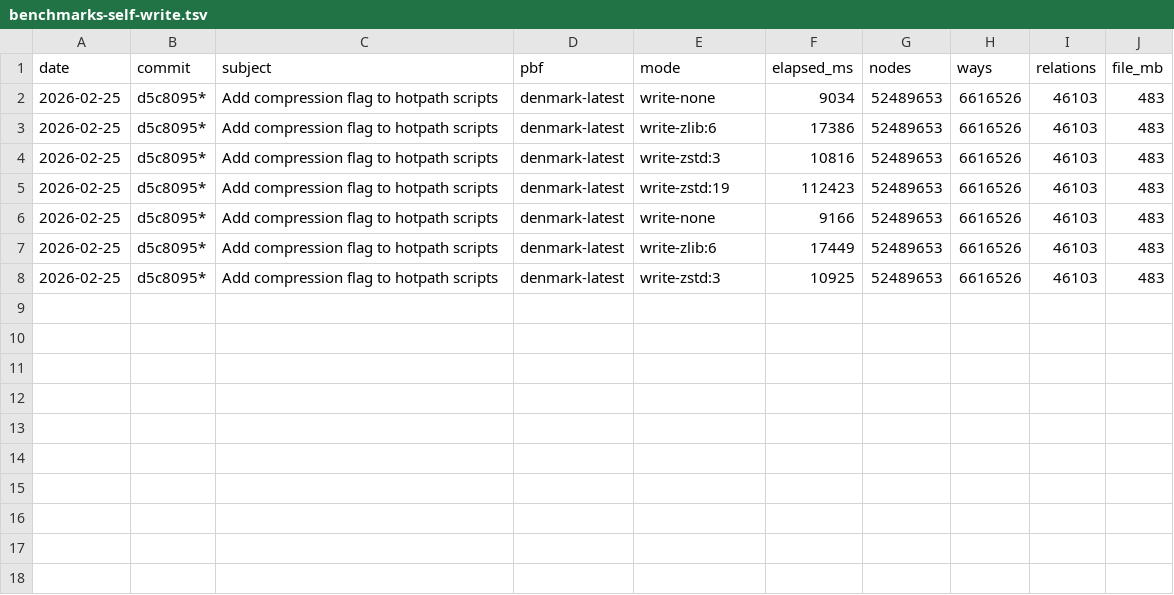
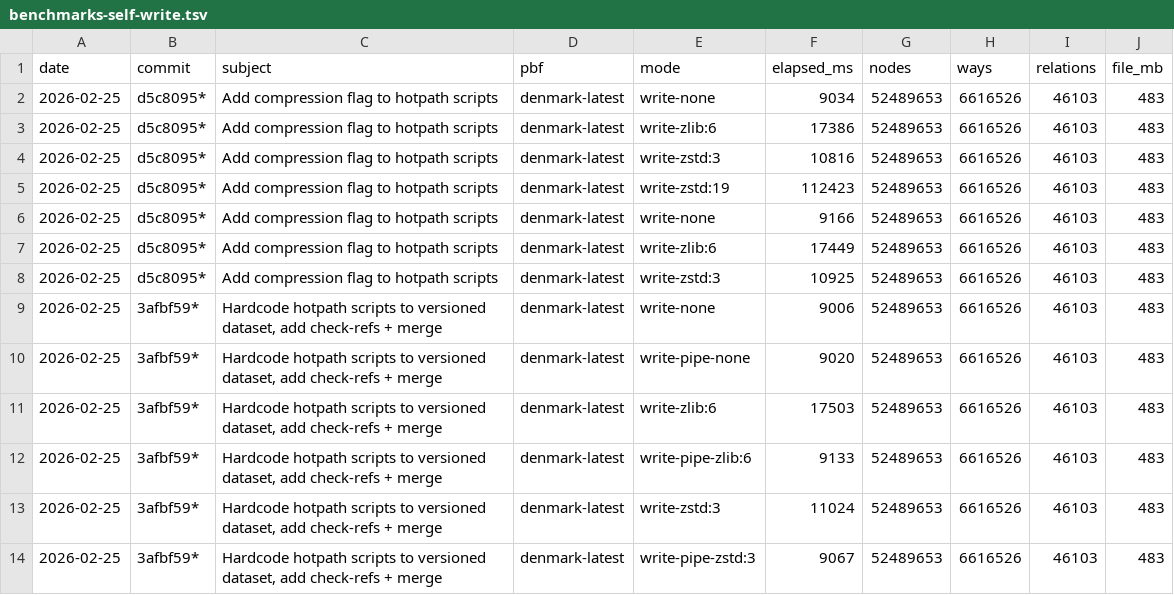
Before and after one commit to folknor/pbfhogg, a TSV file: benchmarks-self-write.tsv, drawn as a sheet.

Commit message:
Add pipelined writer benchmark, update write throughput numbers
bench_write now tests both sync and pipelined writer for each compression
mode. Pipelined writer parallelizes compression via rayon — all modes
converge to ~9s (the decode + BlockBuilder floor). zlib:6 goes from
17.5s sync to 9.1s pipelined (1.9x). With Compression::None (nidhogg
production config on erofs), sync = pipelined since there's nothing to
parallelize.

Also adds investigation items to TODO.md: pipelined+none benchmark
(done), re-generate test PBF with indexdata, take buffer reuse.

Coded by an LLM.

```diff
--- a/benchmarks-self-write.tsv
+++ b/benchmarks-self-write.tsv
@@ -8 +8,7 @@ date	commit	subject	pbf	mode	elapsed_ms	nodes	ways	relations	file_mb
 2026-02-25	d5c8095*	Add compression flag to hotpath scripts	denmark-latest	write-zstd:3	10925	52489653	6616526	46103	483
+2026-02-25	3afbf59*	Hardcode hotpath scripts to versioned dataset, add check-refs + merge	denmark-latest	write-none	9006	52489653	6616526	46103	483
+2026-02-25	3afbf59*	Hardcode hotpath scripts to versioned dataset, add check-refs + merge	denmark-latest	write-pipe-none	9020	52489653	6616526	46103	483
+2026-02-25	3afbf59*	Hardcode hotpath scripts to versioned dataset, add check-refs + merge	denmark-latest	write-zlib:6	17503	52489653	6616526	46103	483
+2026-02-25	3afbf59*	Hardcode hotpath scripts to versioned dataset, add check-refs + merge	denmark-latest	write-pipe-zlib:6	9133	52489653	6616526	46103	483
+2026-02-25	3afbf59*	Hardcode hotpath scripts to versioned dataset, add check-refs + merge	denmark-latest	write-zstd:3	11024	52489653	6616526	46103	483
+2026-02-25	3afbf59*	Hardcode hotpath scripts to versioned dataset, add check-refs + merge	denmark-latest	write-pipe-zstd:3	9067	52489653	6616526	46103	483
```
Also changed, not shown: 4 other files.
